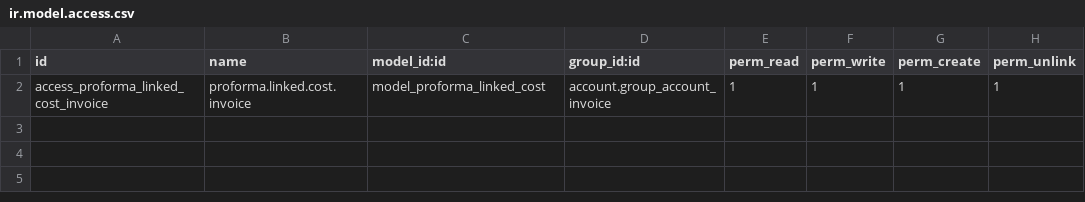
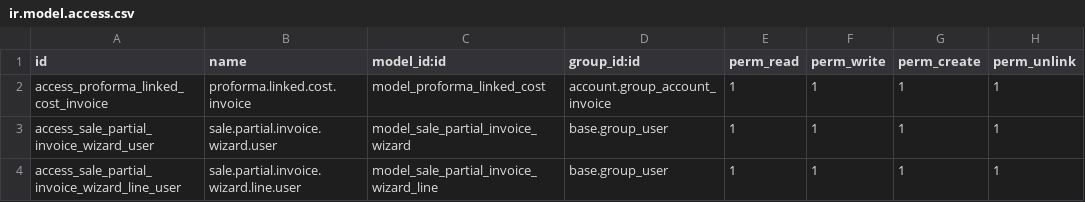
Before and after one commit to pauladesh/rag_odoo_intervire, a CSV file: rag_proforma_line_costing/security/ir.model.access.csv, drawn as a sheet.

Commit message:
TASK B: PARTIAL INVOICING - WIZARD

```diff
--- a/rag_proforma_line_costing/security/ir.model.access.csv
+++ b/rag_proforma_line_costing/security/ir.model.access.csv
@@ -2 +2,3 @@ id,name,model_id:id,group_id:id,perm_read,perm_write,perm_create,perm_unlink
 access_proforma_linked_cost_invoice,proforma.linked.cost.invoice,model_proforma_linked_cost,account.group_account_invoice,1,1,1,1
+access_sale_partial_invoice_wizard_user,sale.partial.invoice.wizard.user,model_sale_partial_invoice_wizard,base.group_user,1,1,1,1
+access_sale_partial_invoice_wizard_line_user,sale.partial.invoice.wizard.line.user,model_sale_partial_invoice_wizard_line,base.group_user,1,1,1,1
```
Also changed, not shown: 7 other files.
